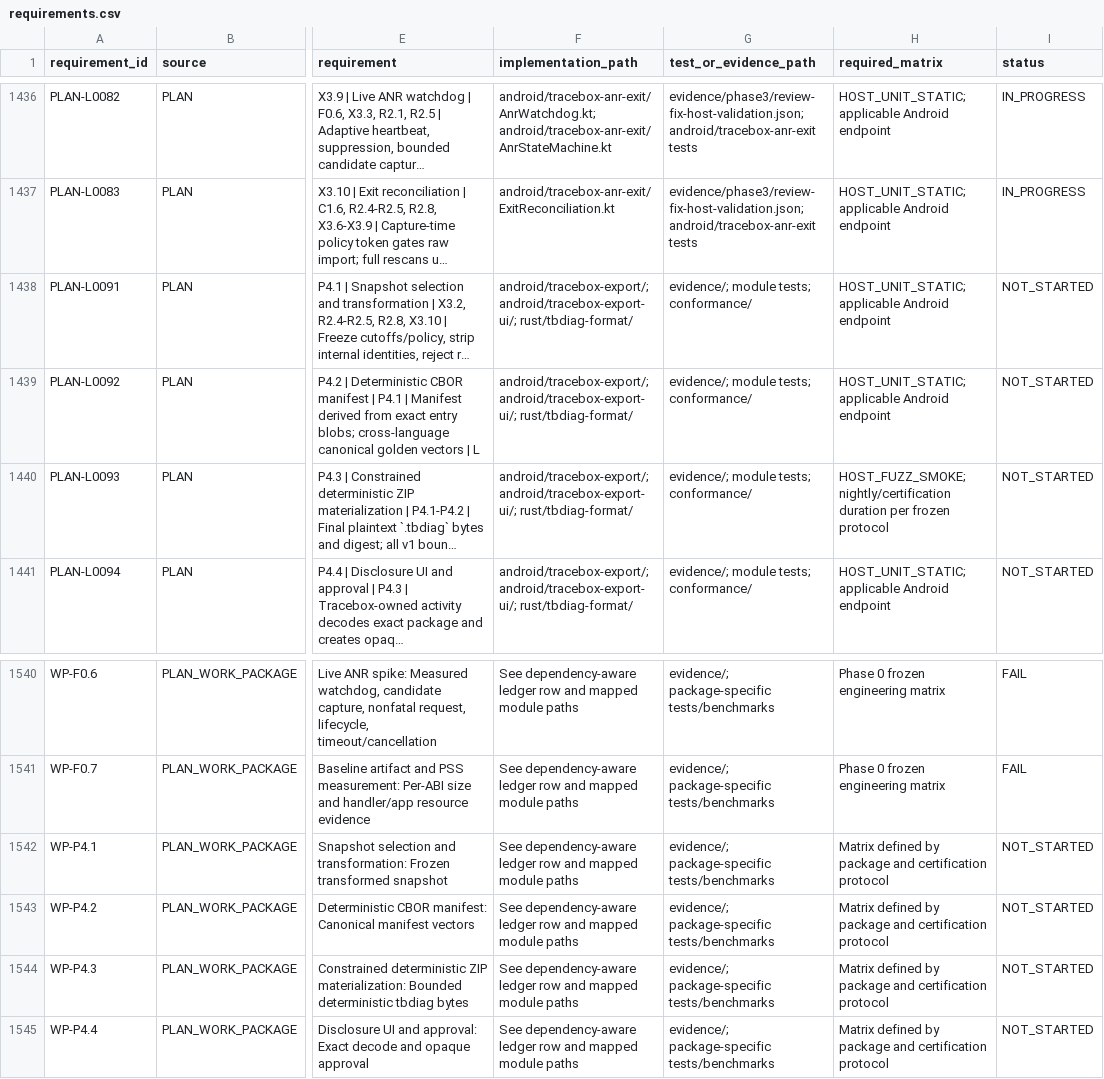
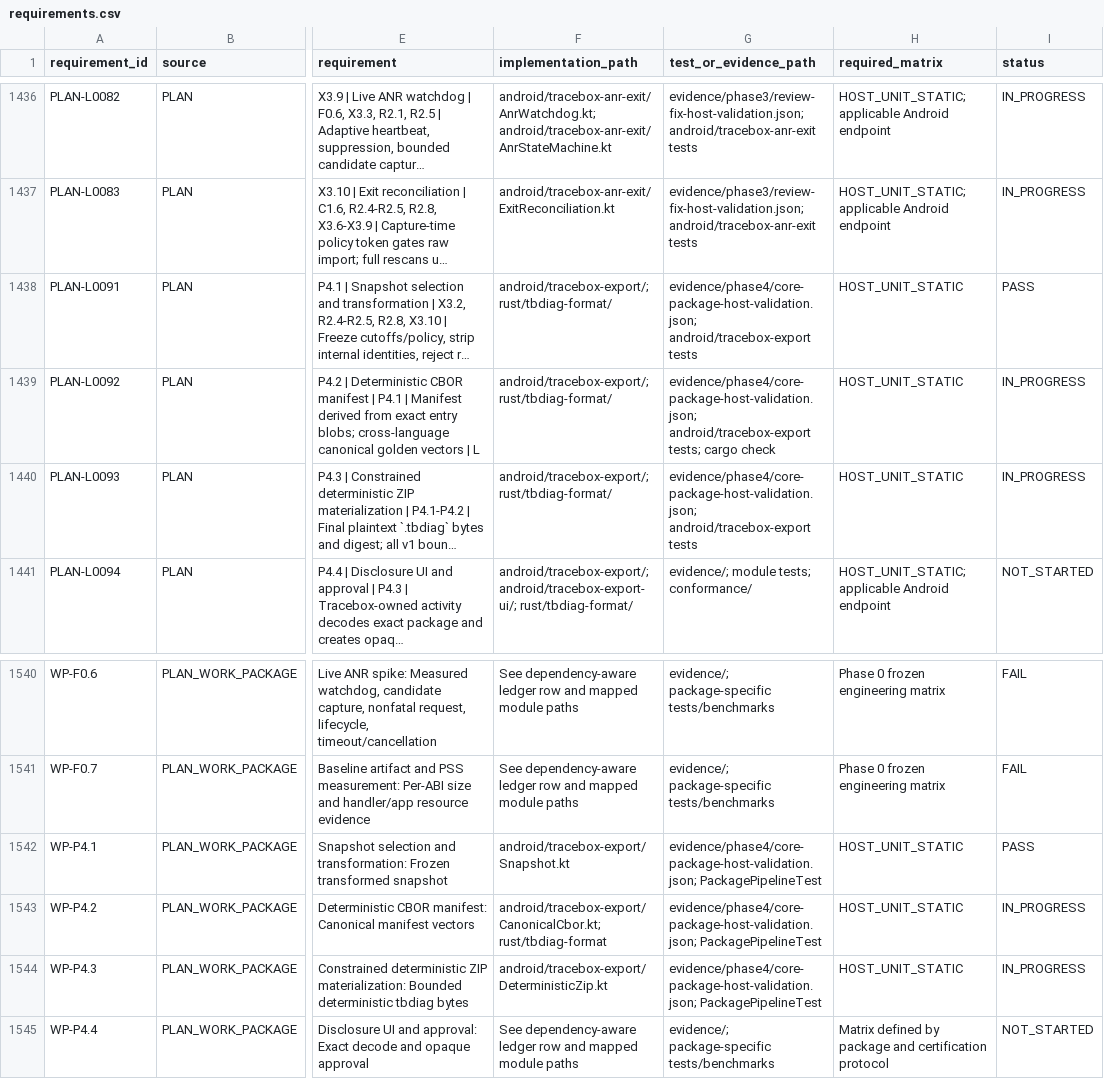
Before and after one commit to adsamcik/Tracebox, a CSV file: docs/traceability/requirements.csv, drawn as a sheet; only a part is shown, gaps mark what is left out; long unchanged cells end in …; the diff names each change by its address in the sheet, - before the commit and + after, or states it on an @@ line.

```diff
--- a/docs/traceability/requirements.csv
+++ b/docs/traceability/requirements.csv
-F1438:F1440 (implementation_path): android/tracebox-export/; android/tracebox-export-ui/; rust/tbdiag-format/
+F1438:F1440 (implementation_path): android/tracebox-export/; rust/tbdiag-format/
-G1438 (test_or_evidence_path): evidence/; module tests; conformance/
+G1438 (test_or_evidence_path): evidence/phase4/core-package-host-validation.json; android/tracebox-export tests
-H1438:H1439 (required_matrix): HOST_UNIT_STATIC; applicable Android endpoint
+H1438:H1439 (required_matrix): HOST_UNIT_STATIC
-I1438 (status): NOT_STARTED
+I1438 (status): PASS
-G1439 (test_or_evidence_path): evidence/; module tests; conformance/
+G1439 (test_or_evidence_path): evidence/phase4/core-package-host-validation.json; android/tracebox-export tests; cargo check
-I1439:I1440 (status): NOT_STARTED
+I1439:I1440 (status): IN_PROGRESS
-G1440 (test_or_evidence_path): evidence/; module tests; conformance/
+G1440 (test_or_evidence_path): evidence/phase4/core-package-host-validation.json; android/tracebox-export tests
-H1440 (required_matrix): HOST_FUZZ_SMOKE; nightly/certification duration per frozen protocol
+H1440 (required_matrix): HOST_UNIT_STATIC
-F1542 (implementation_path): See dependency-aware ledger row and mapped module paths
+F1542 (implementation_path): android/tracebox-export/Snapshot.kt
-G1542:G1544 (test_or_evidence_path): evidence/; package-specific tests/benchmarks
+G1542:G1544 (test_or_evidence_path): evidence/phase4/core-package-host-validation.json; PackagePipelineTest
-H1542:H1544 (required_matrix): Matrix defined by package and certification protocol
+H1542:H1544 (required_matrix): HOST_UNIT_STATIC
-I1542 (status): NOT_STARTED
+I1542 (status): PASS
-F1543 (implementation_path): See dependency-aware ledger row and mapped module paths
+F1543 (implementation_path): android/tracebox-export/CanonicalCbor.kt; rust/tbdiag-format
-I1543:I1544 (status): NOT_STARTED
+I1543:I1544 (status): IN_PROGRESS
-F1544 (implementation_path): See dependency-aware ledger row and mapped module paths
+F1544 (implementation_path): android/tracebox-export/DeterministicZip.kt
```
Also changed, not shown: 16 other files.
